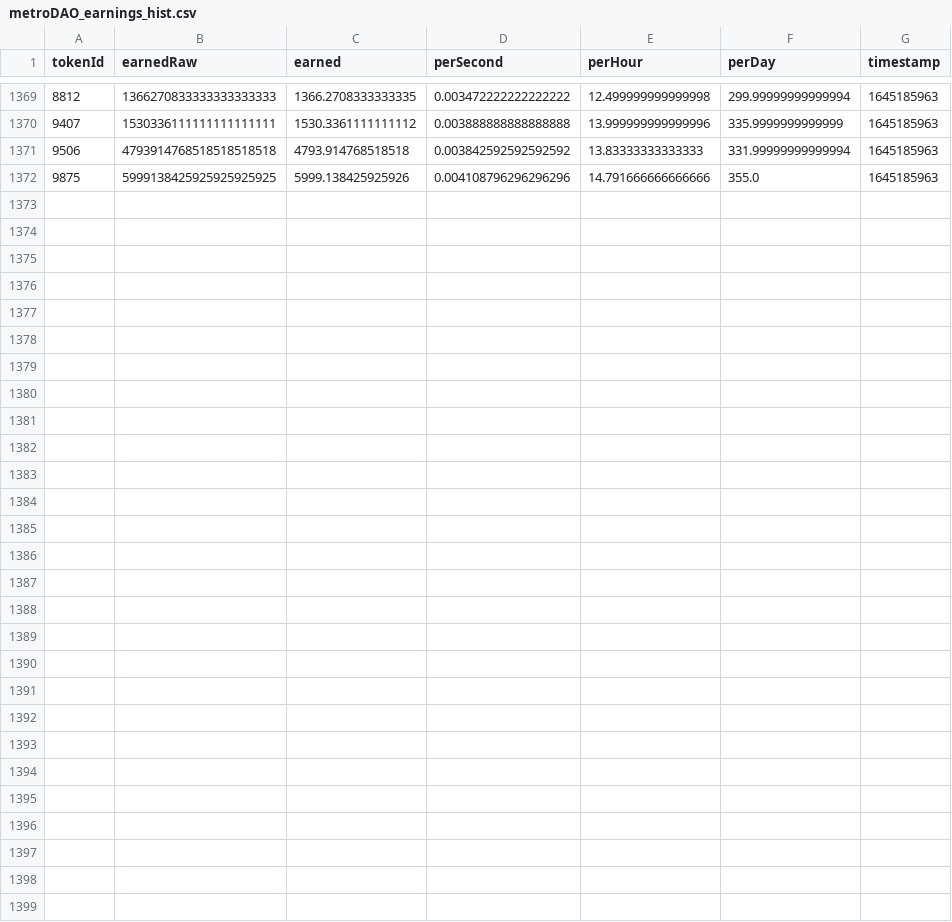
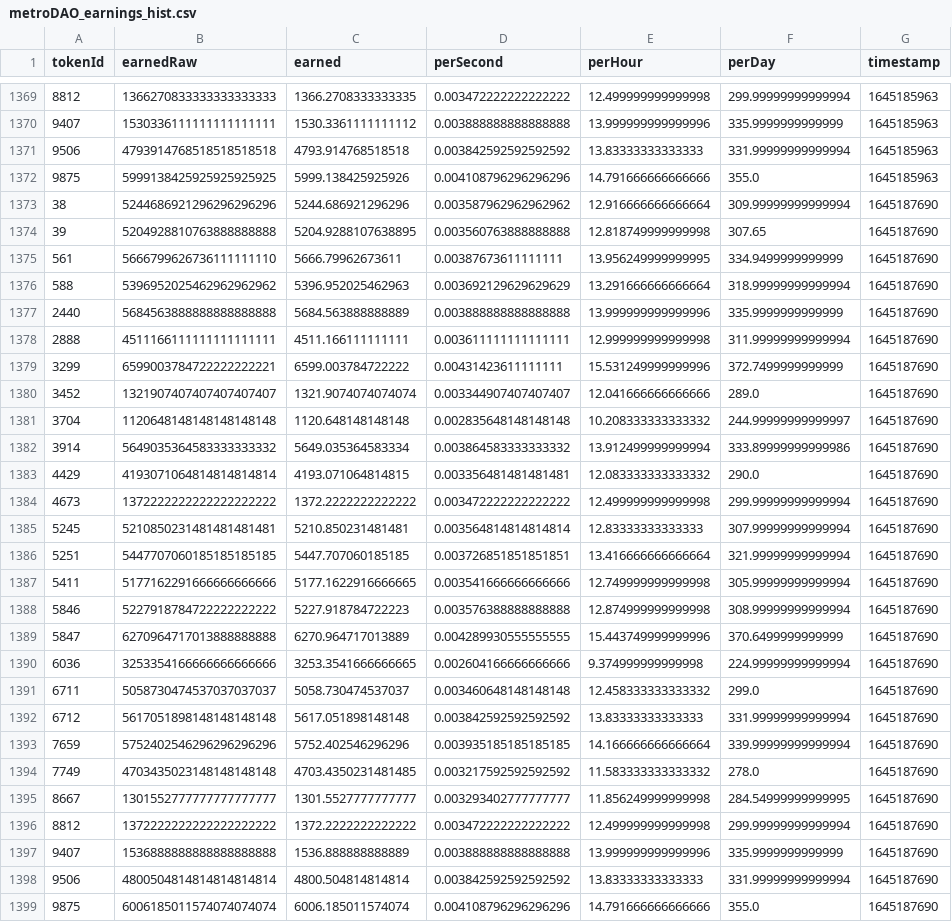
Before and after one commit to dlrec/MetroverseTracker, a CSV file: metroDAO_earnings_hist.csv, drawn as a sheet; only a part is shown, gaps mark what is left out; the diff names each change by its address in the sheet, - before the commit and + after, or states it on an @@ line.

```diff
--- a/metroDAO_earnings_hist.csv
+++ b/metroDAO_earnings_hist.csv
+row 1373: 38 | 5244686921296296296296 | 5244.686921296296 | 0.003587962962962962 | 12.916666666666664 | 309.99999999999994 | 1645187690
+row 1374: 39 | 5204928810763888888888 | 5204.9288107638895 | 0.003560763888888888 | 12.818749999999998 | 307.65 | 1645187690
+row 1375: 561 | 5666799626736111111110 | 5666.79962673611 | 0.00387673611111111 | 13.956249999999995 | 334.9499999999999 | 1645187690
+row 1376: 588 | 5396952025462962962962 | 5396.952025462963 | 0.003692129629629629 | 13.291666666666664 | 318.99999999999994 | 1645187690
+row 1377: 2440 | 5684563888888888888888 | 5684.563888888889 | 0.003888888888888888 | 13.999999999999996 | 335.9999999999999 | 1645187690
+row 1378: 2888 | 4511166111111111111111 | 4511.166111111111 | 0.003611111111111111 | 12.999999999999998 | 311.99999999999994 | 1645187690
+row 1379: 3299 | 6599003784722222222221 | 6599.003784722222 | 0.00431423611111111 | 15.531249999999996 | 372.7499999999999 | 1645187690
+row 1380: 3452 | 1321907407407407407407 | 1321.9074074074074 | 0.003344907407407407 | 12.041666666666666 | 289.0 | 1645187690
+row 1381: 3704 | 1120648148148148148148 | 1120.648148148148 | 0.002835648148148148 | 10.208333333333332 | 244.99999999999997 | 1645187690
+row 1382: 3914 | 5649035364583333333332 | 5649.035364583334 | 0.003864583333333332 | 13.912499999999994 | 333.89999999999986 | 1645187690
+row 1383: 4429 | 4193071064814814814814 | 4193.071064814815 | 0.003356481481481481 | 12.083333333333332 | 290.0 | 1645187690
+row 1384: 4673 | 1372222222222222222222 | 1372.2222222222222 | 0.003472222222222222 | 12.499999999999998 | 299.99999999999994 | 1645187690
+row 1385: 5245 | 5210850231481481481481 | 5210.850231481481 | 0.003564814814814814 | 12.83333333333333 | 307.99999999999994 | 1645187690
+row 1386: 5251 | 5447707060185185185185 | 5447.707060185185 | 0.003726851851851851 | 13.416666666666664 | 321.99999999999994 | 1645187690
+row 1387: 5411 | 5177162291666666666666 | 5177.1622916666665 | 0.003541666666666666 | 12.749999999999998 | 305.99999999999994 | 1645187690
+row 1388: 5846 | 5227918784722222222222 | 5227.918784722223 | 0.003576388888888888 | 12.874999999999998 | 308.99999999999994 | 1645187690
+row 1389: 5847 | 6270964717013888888888 | 6270.964717013889 | 0.004289930555555555 | 15.443749999999996 | 370.6499999999999 | 1645187690
+row 1390: 6036 | 3253354166666666666666 | 3253.3541666666665 | 0.002604166666666666 | 9.374999999999998 | 224.99999999999994 | 1645187690
+row 1391: 6711 | 5058730474537037037037 | 5058.730474537037 | 0.003460648148148148 | 12.458333333333332 | 299.0 | 1645187690
+row 1392: 6712 | 5617051898148148148148 | 5617.051898148148 | 0.003842592592592592 | 13.83333333333333 | 331.99999999999994 | 1645187690
+row 1393: 7659 | 5752402546296296296296 | 5752.402546296296 | 0.003935185185185185 | 14.166666666666664 | 339.99999999999994 | 1645187690
+row 1394: 7749 | 4703435023148148148148 | 4703.4350231481485 | 0.003217592592592592 | 11.583333333333332 | 278.0 | 1645187690
+row 1395: 8667 | 1301552777777777777777 | 1301.5527777777777 | 0.003293402777777777 | 11.856249999999998 | 284.54999999999995 | 1645187690
+row 1396: 8812 | 1372222222222222222222 | 1372.2222222222222 | 0.003472222222222222 | 12.499999999999998 | 299.99999999999994 | 1645187690
+row 1397: 9407 | 1536888888888888888888 | 1536.888888888889 | 0.003888888888888888 | 13.999999999999996 | 335.9999999999999 | 1645187690
+row 1398: 9506 | 4800504814814814814814 | 4800.504814814814 | 0.003842592592592592 | 13.83333333333333 | 331.99999999999994 | 1645187690
+row 1399: 9875 | 6006185011574074074074 | 6006.185011574074 | 0.004108796296296296 | 14.791666666666666 | 355.0 | 1645187690
```
Also changed, not shown: Metroverse_filteredListings.csv, Metroverse_listings.csv, 3 other files.
